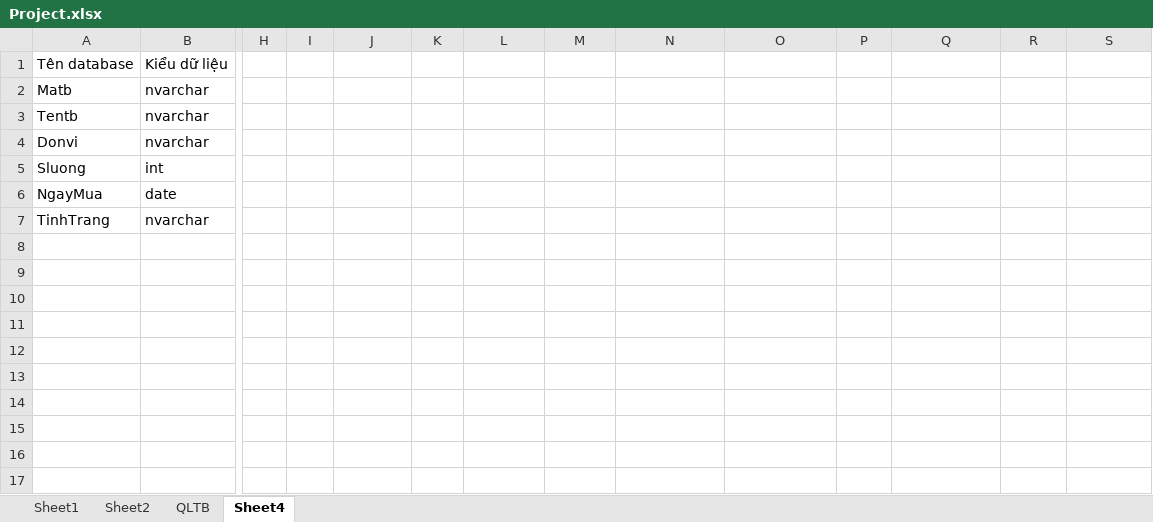
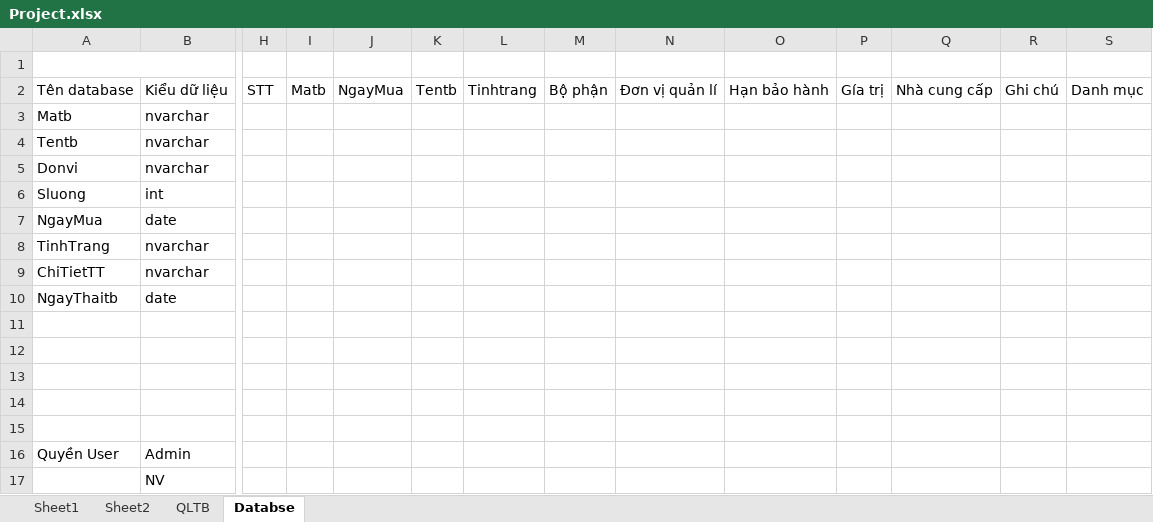
Before and after one commit to jusrisu2020/File-HK2-Nam3, an Excel workbook: LTQL/PersonalProject/Project.xlsx, sheet Databse, drawn as a sheet; only a part is shown, gaps mark what is left out; values as stored, in another font and other column widths than the file's, no borders; rows hold the shown columns only; the diff names each change by its address in the sheet, - before the commit and + after, or states it on an @@ line.

Commit message:
FIle

```diff
--- a/LTQL/PersonalProject/Project.xlsx (sheet Databse)
+++ b/LTQL/PersonalProject/Project.xlsx (sheet Databse)
-sheet tab: Sheet4
+sheet tab: Databse
-row 1: Tên database | Kiểu dữ liệu
+row 1: (empty)
+A1:B1 merged
+row 2: Tên database | Kiểu dữ liệu | STT | Matb | NgayMua | Tentb | Tinhtrang | Bộ phận | Đơn vị quản lí | Hạn bảo hành | Gía trị | Nhà cung cấp | Ghi chú | Danh mục
+row 9: ChiTietTT | nvarchar
+row 10: NgayThaitb | date
+row 11: (empty)
+row 12: (empty)
+row 13: (empty)
+row 14: (empty)
+row 15: (empty)
+row 16: Quyền User | Admin
+row 17:  | NV
```
Also changed, not shown: sheet QLTB.
